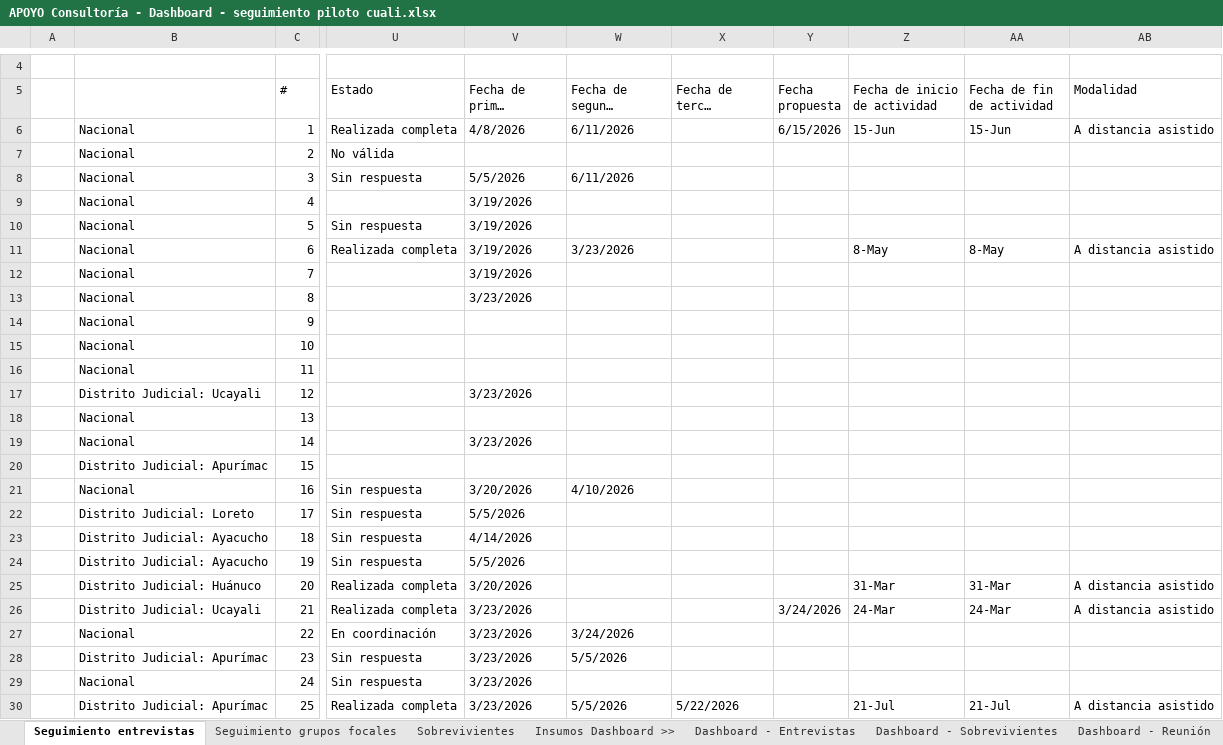
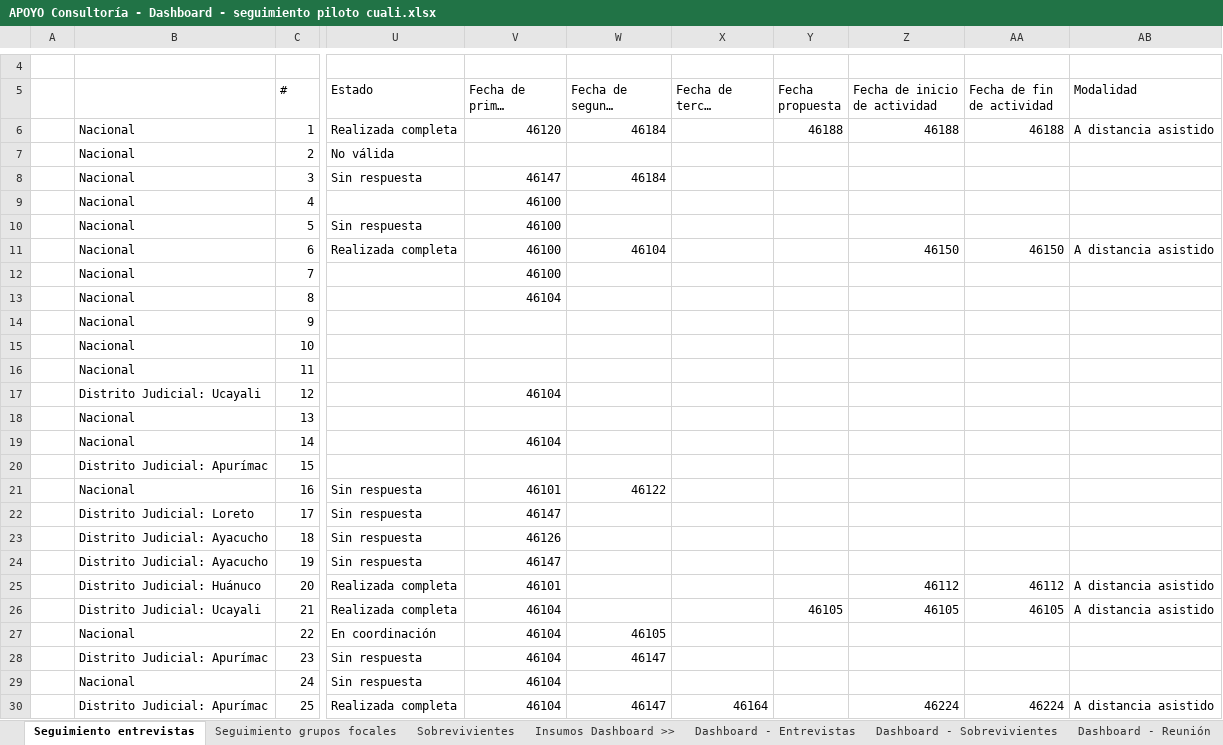
Before and after one commit to apmoncadaa-spec/dashboard-seguimiento-ijm, an Excel workbook: data/APOYO Consultoría - Dashboard - seguimiento piloto cuali.xlsx, sheet Seguimiento entrevistas, drawn as a sheet; only a part is shown, gaps mark what is left out; long unchanged cells end in …; values as stored, in another font and other column widths than the file's, no cell formats; conditional formats not drawn; the diff covers the shown part only; the diff names each change by its address in the sheet, - before the commit and + after, or states it on an @@ line.

Commit message:
Add files via upload

```diff
--- a/data/APOYO Consultoría - Dashboard - seguimiento piloto cuali.xlsx (sheet Seguimiento entrevistas)
+++ b/data/APOYO Consultoría - Dashboard - seguimiento piloto cuali.xlsx (sheet Seguimiento entrevistas)
-V6 (Fecha de primer contacto): 4/8/2026
+V6 (Fecha de primer contacto): 46120
-W6 (Fecha de segundo contacto): 6/11/2026
+W6 (Fecha de segundo contacto): 46184
-Y6 (Fecha propuesta): 6/15/2026
+Y6 (Fecha propuesta): 46188
-Z6 (Fecha de inicio de actividad): 15-Jun
+Z6 (Fecha de inicio de actividad): 46188
-AA6 (Fecha de fin de actividad): 15-Jun
+AA6 (Fecha de fin de actividad): 46188
-V8 (Fecha de primer contacto): 5/5/2026
+V8 (Fecha de primer contacto): 46147
-W8 (Fecha de segundo contacto): 6/11/2026
+W8 (Fecha de segundo contacto): 46184
-V9:V12 (Fecha de primer contacto): 3/19/2026
+V9:V12 (Fecha de primer contacto): 46100
-W11 (Fecha de segundo contacto): 3/23/2026
+W11 (Fecha de segundo contacto): 46104
-Z11 (Fecha de inicio de actividad): 8-May
+Z11 (Fecha de inicio de actividad): 46150
-AA11 (Fecha de fin de actividad): 8-May
+AA11 (Fecha de fin de actividad): 46150
-V13 (Fecha de primer contacto): 3/23/2026
+V13 (Fecha de primer contacto): 46104
-V17 (Fecha de primer contacto): 3/23/2026
+V17 (Fecha de primer contacto): 46104
-V19 (Fecha de primer contacto): 3/23/2026
+V19 (Fecha de primer contacto): 46104
-V21 (Fecha de primer contacto): 3/20/2026
+V21 (Fecha de primer contacto): 46101
-W21 (Fecha de segundo contacto): 4/10/2026
+W21 (Fecha de segundo contacto): 46122
-V22 (Fecha de primer contacto): 5/5/2026
+V22 (Fecha de primer contacto): 46147
-V23 (Fecha de primer contacto): 4/14/2026
+V23 (Fecha de primer contacto): 46126
-V24 (Fecha de primer contacto): 5/5/2026
+V24 (Fecha de primer contacto): 46147
-V25 (Fecha de primer contacto): 3/20/2026
+V25 (Fecha de primer contacto): 46101
-Z25 (Fecha de inicio de actividad): 31-Mar
+Z25 (Fecha de inicio de actividad): 46112
-AA25 (Fecha de fin de actividad): 31-Mar
+AA25 (Fecha de fin de actividad): 46112
-V26:V30 (Fecha de primer contacto): 3/23/2026
+V26:V30 (Fecha de primer contacto): 46104
-Y26 (Fecha propuesta): 3/24/2026
+Y26 (Fecha propuesta): 46105
-Z26 (Fecha de inicio de actividad): 24-Mar
+Z26 (Fecha de inicio de actividad): 46105
-AA26 (Fecha de fin de actividad): 24-Mar
+AA26 (Fecha de fin de actividad): 46105
-W27 (Fecha de segundo contacto): 3/24/2026
+W27 (Fecha de segundo contacto): 46105
-W28 (Fecha de segundo contacto): 5/5/2026
+W28 (Fecha de segundo contacto): 46147
-W30 (Fecha de segundo contacto): 5/5/2026
+W30 (Fecha de segundo contacto): 46147
-X30 (Fecha de tercer contacto): 5/22/2026
+X30 (Fecha de tercer contacto): 46164
-Z30 (Fecha de inicio de actividad): 21-Jul
+Z30 (Fecha de inicio de actividad): 46224
-AA30 (Fecha de fin de actividad): 21-Jul
+AA30 (Fecha de fin de actividad): 46224
```
Also changed, not shown: 2 added rows and 378 edited cells elsewhere in this sheet, sheet Dashboard - Entrevistas, sheet Dashboard - Sobrevivientes, cell formats.
